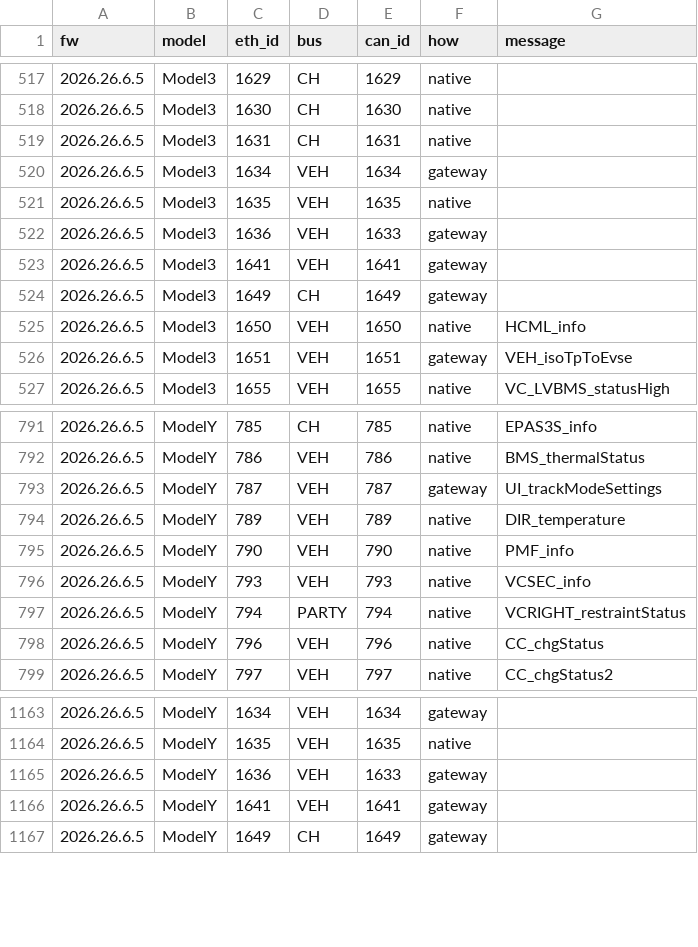
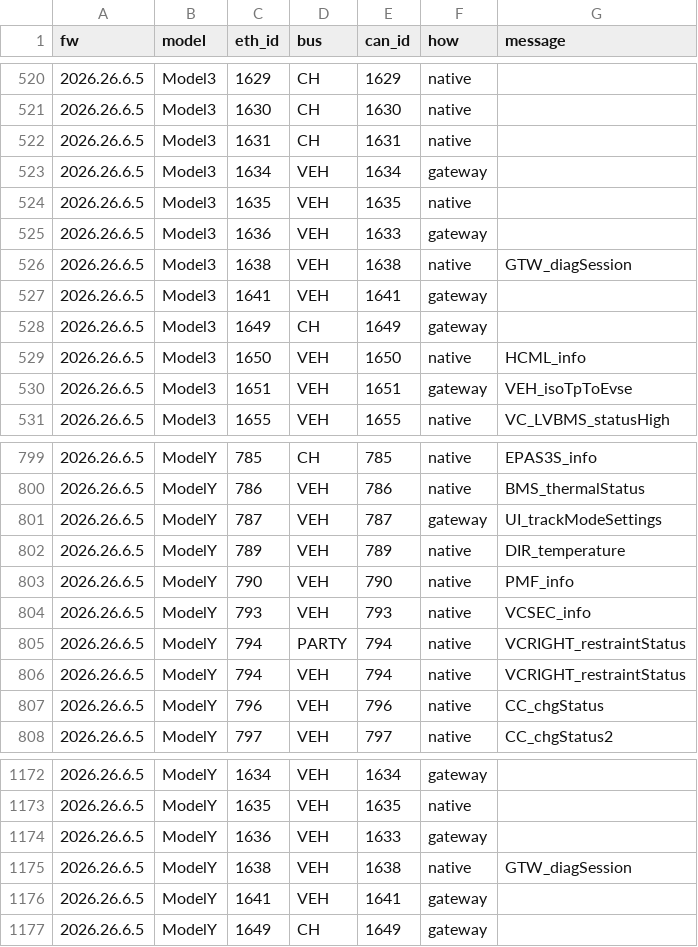
Before and after one commit to talas9/tesla-can-signal-db, a CSV file: data/2026.26.6.5/id-map.csv, drawn as a sheet; only a part is shown, gaps mark what is left out; the diff covers the shown part only; the diff names each change by its address in the sheet, - before the commit and + after, or states it on an @@ line.

```diff
--- a/data/2026.26.6.5/id-map.csv
+++ b/data/2026.26.6.5/id-map.csv
+row 526: 2026.26.6.5 | Model3 | 1638 | VEH | 1638 | native | GTW_diagSession
+row 806: 2026.26.6.5 | ModelY | 794 | VEH | 794 | native | VCRIGHT_restraintStatus
+row 1175: 2026.26.6.5 | ModelY | 1638 | VEH | 1638 | native | GTW_diagSession
```
Also changed, not shown: 9 added rows elsewhere in this file, data/can-only-signals.csv, 35 other files.
